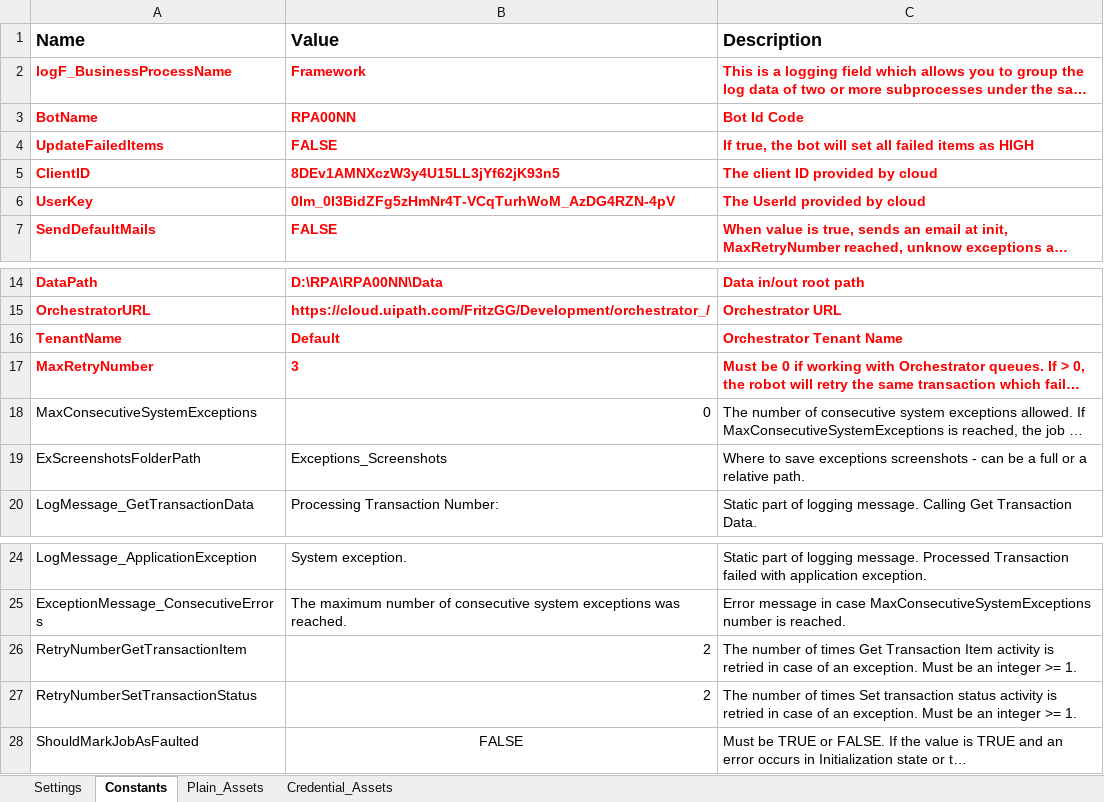
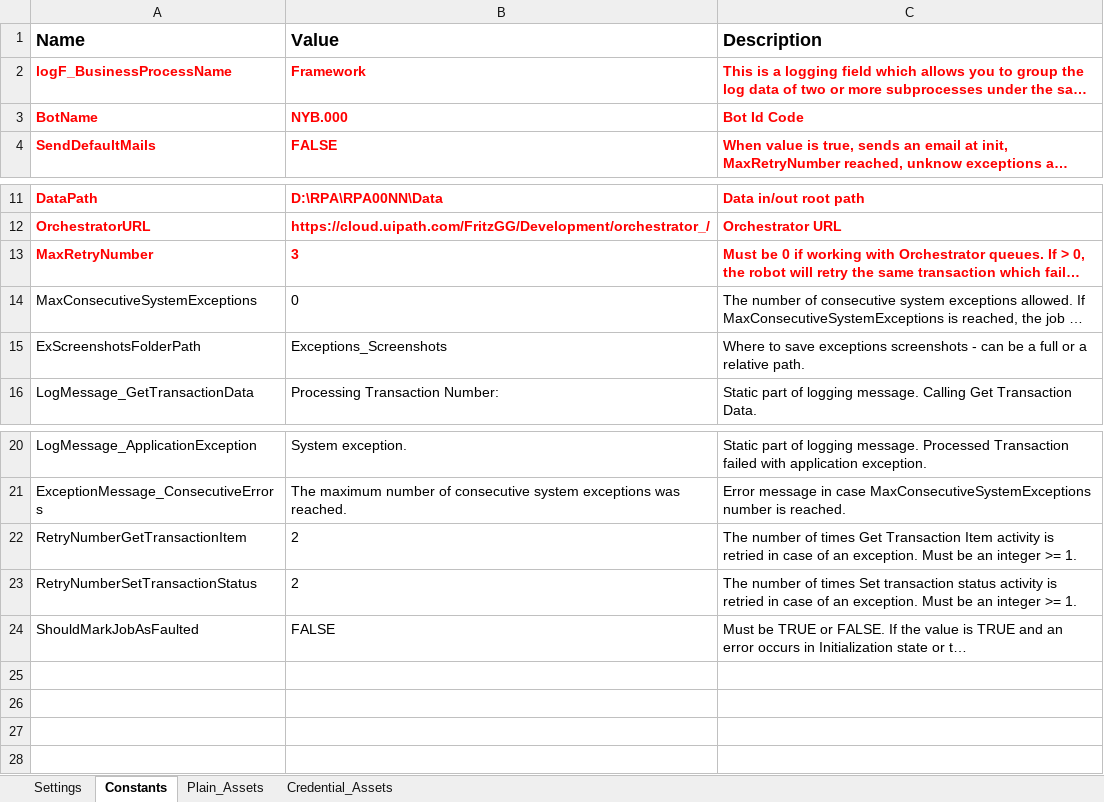
Before and after one commit to FelipeRamosG/FreFramework, an Excel workbook: Data/Config.xlsx, sheet Constants, drawn as a sheet; only a part is shown, gaps mark what is left out; long unchanged cells end in …; values as stored, in another font and other column widths than the file's, no borders; removed rows and columns are numbered as before the commit, all else as after; the diff names each change by its address in the sheet, - before the commit and + after, or states it on an @@ line.

Commit message:
Config update

```diff
--- a/Data/Config.xlsx (sheet Constants)
+++ b/Data/Config.xlsx (sheet Constants)
-B3 (Value): RPA00NN
+B3 (Value): NYB.000
-row 4: UpdateFailedItems | FALSE | If true, the bot will set all failed items as HIGH
-row 5: ClientID | 8DEv1AMNXczW3y4U15LL3jYf62jK93n5 | The client ID provided by cloud
-row 6: UserKey | 0Im_0I3BidZFg5zHmNr4T-VCqTurhWoM_AzDG4RZN-4pV | The UserId provided by cloud
-row 16: TenantName | Default | Orchestrator Tenant Name
-B14 alignment: right
+B14 alignment: left
-B22:B23 alignment: right
+B22:B23 alignment: left
-B24 alignment: center
+B24 alignment: left
```
